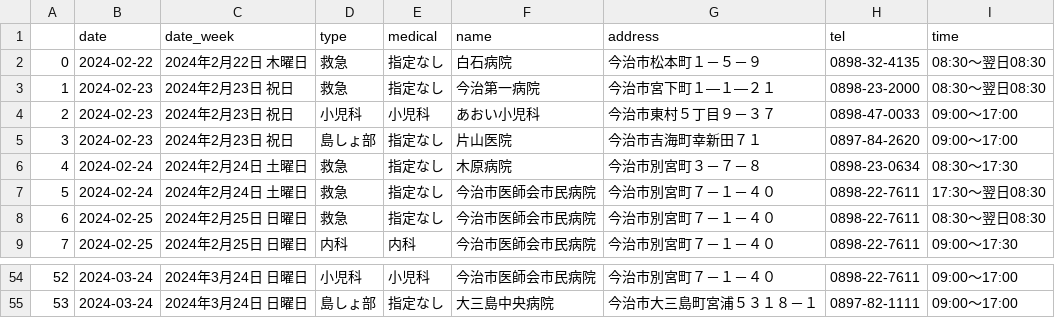
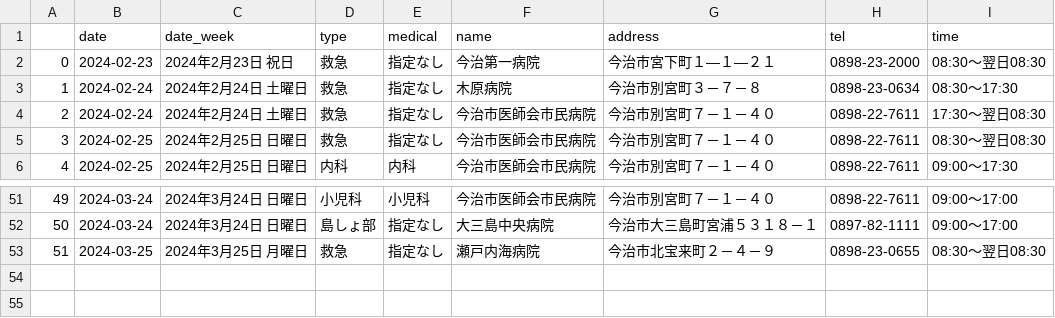
Before and after one commit to imabari/er-bot, a CSV file: latest.csv, drawn as a sheet; only a part is shown, gaps mark what is left out; removed rows and columns are numbered as before the commit, all else as after; the diff names each change by its address in the sheet, - before the commit and + after, or states it on an @@ line.

```diff
--- a/latest.csv
+++ b/latest.csv
-row 2: 0 | 2024-02-22 | 2024年2月22日 木曜日 | 救急 | 指定なし | 白石病院 | 今治市松本町１－５－９ | 0898-32-4135 | 08:30～翌日08:30
@@ column A renumbered between rows 2 and 52 @@
-row 4: 2 | 2024-02-23 | 2024年2月23日 祝日 | 小児科 | 小児科 | あおい小児科 | 今治市東村５丁目９－３７ | 0898-47-0033 | 09:00～17:00
-row 5: 3 | 2024-02-23 | 2024年2月23日 祝日 | 島しょ部 | 指定なし | 片山医院 | 今治市吉海町幸新田７１ | 0897-84-2620 | 09:00～17:00
+row 53: 51 | 2024-03-25 | 2024年3月25日 月曜日 | 救急 | 指定なし | 瀬戸内海病院 | 今治市北宝来町２－４－９ | 0898-23-0655 | 08:30～翌日08:30
```
Also changed, not shown: 1 other file.
